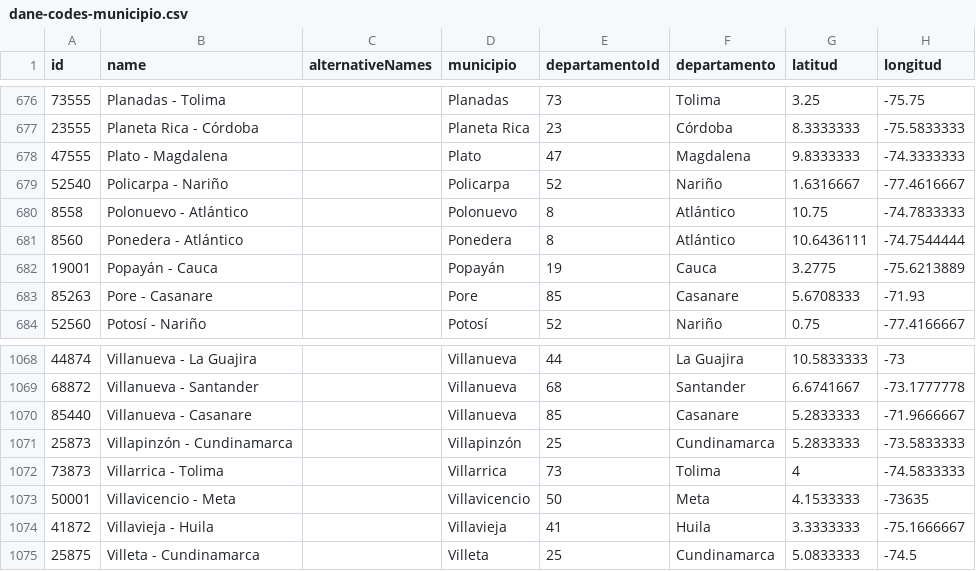
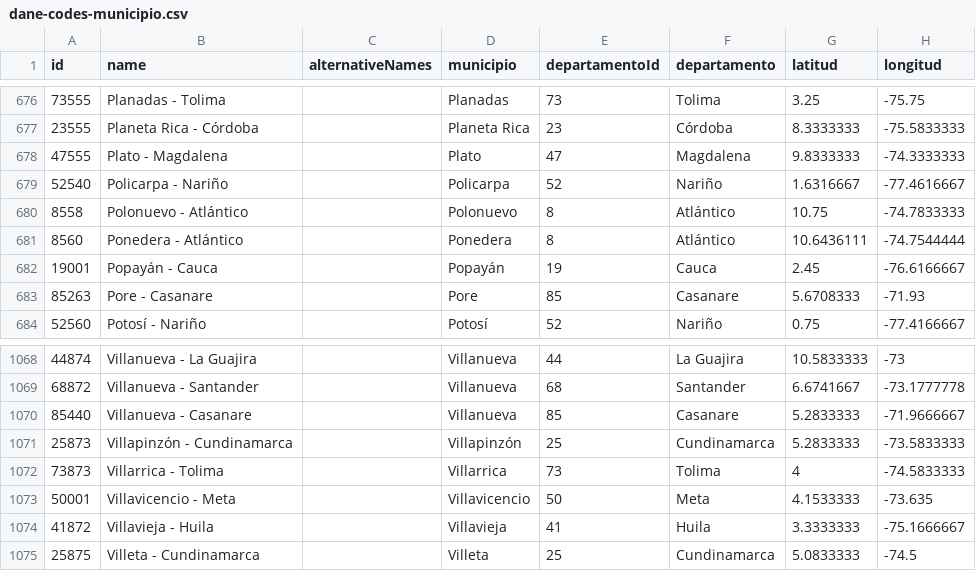
Before and after one commit to jpmarindiaz/dmaps, a CSV file: inst/dmaps/co/dane-codes-municipio.csv, drawn as a sheet; only a part is shown, gaps mark what is left out.

Commit message:
fixed values for villacicencio y popayán

```diff
--- a/inst/dmaps/co/dane-codes-municipio.csv
+++ b/inst/dmaps/co/dane-codes-municipio.csv
@@ -681,3 +681,3 @@ id,name,alternativeNames,municipio,departamentoId,departamento,latitud,longitud
 8560,Ponedera - Atlántico,,Ponedera,8,Atlántico,10.6436111,-74.7544444
-19001,Popayán - Cauca,,Popayán,19,Cauca,3.2775,-75.6213889
+19001,Popayán - Cauca,,Popayán,19,Cauca,2.45,-76.6166667
 85263,Pore - Casanare,,Pore,85,Casanare,5.6708333,-71.93
@@ -1072,3 +1072,3 @@ id,name,alternativeNames,municipio,departamentoId,departamento,latitud,longitud
 73873,Villarrica - Tolima,,Villarrica,73,Tolima,4,-74.5833333
-50001,Villavicencio - Meta,,Villavicencio,50,Meta,4.1533333,-73635
+50001,Villavicencio - Meta,,Villavicencio,50,Meta,4.1533333,-73.635
 41872,Villavieja - Huila,,Villavieja,41,Huila,3.3333333,-75.1666667
```
